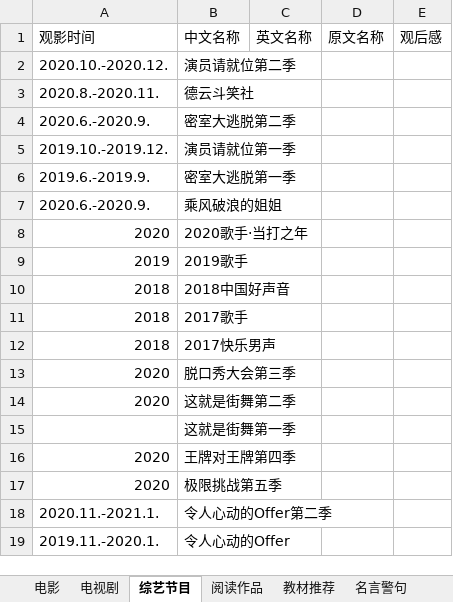
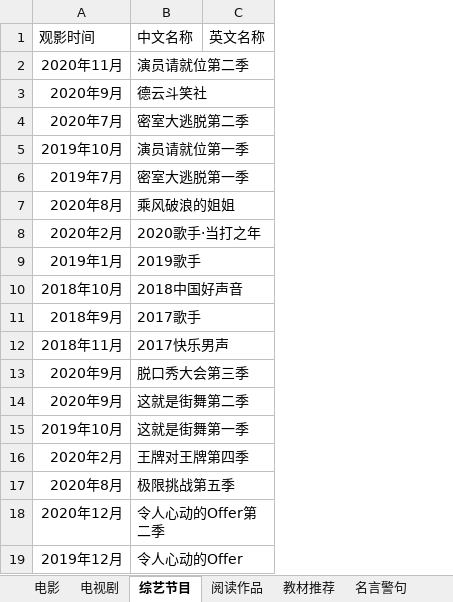
Before and after one commit to best99317/SiteBai, an Excel workbook: Database.xlsx, sheet 综艺节目, drawn as a sheet; values as stored, in another font and other column widths than the file's, no borders; removed rows and columns are numbered as before the commit, all else as after; the diff names each change by its address in the sheet, - before the commit and + after, or states it on an @@ line.

```diff
--- a/Database.xlsx (sheet 综艺节目)
+++ b/Database.xlsx (sheet 综艺节目)
-column A, rows 1-19: 观影时间 | 2020.10.-2020.12. | 2020.8.-2020.11. | 2020.6.-2020.9. | 2019.10.-2019.12. | 2019.6.-2019.9. | 2020.6.-2020.9. | 2020 | 2019 | 2018 | 2018 | 2018 | 2020 | 2020 |  | 2020 | 2020 | 2020.11.-2021.1. | 2019.11.-2020.1.
+column A, rows 1-19: 观影时间 | 2020年11月 | 2020年9月 | 2020年7月 | 2019年10月 | 2019年7月 | 2020年8月 | 2020年2月 | 2019年1月 | 2018年10月 | 2018年9月 | 2018年11月 | 2020年9月 | 2020年9月 | 2019年10月 | 2020年2月 | 2020年8月 | 2020年12月 | 2019年12月
-column D, row 1: 原文名称
-column E, row 1: 观后感
```
Also changed, not shown: sheet 电视剧, sheet 电影, sheet 名言警句, sheet 阅读作品, 2 other files.
